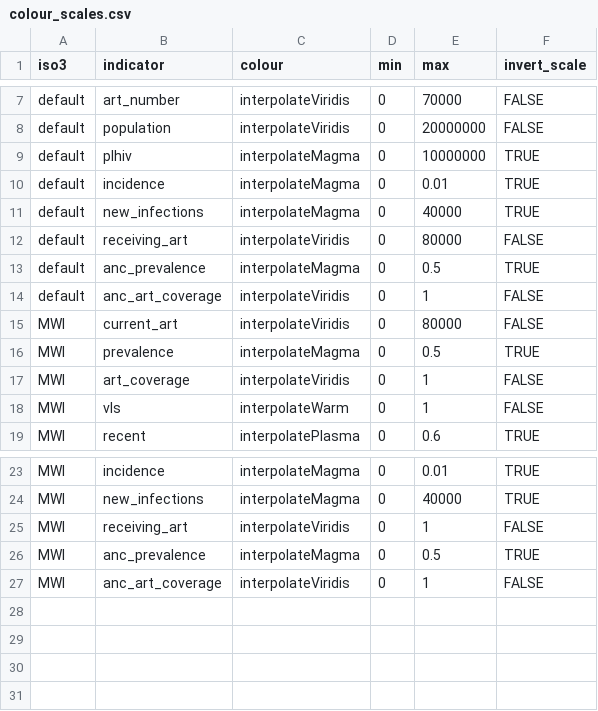
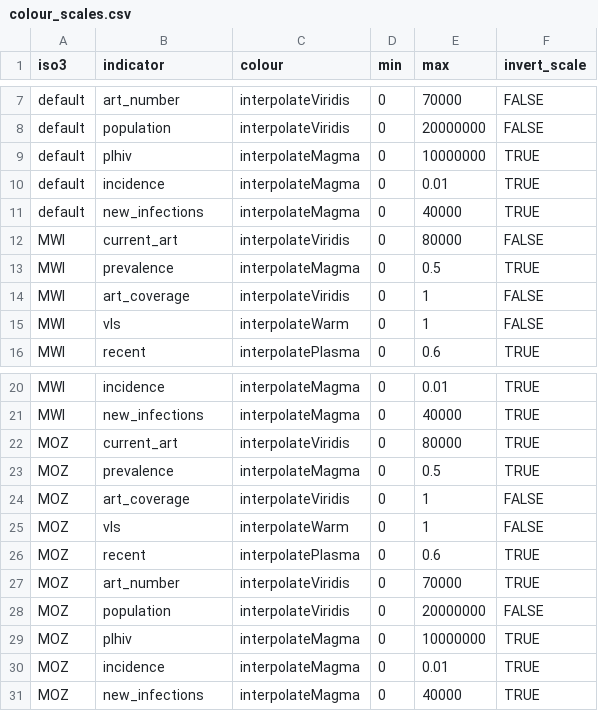
Before and after one commit to mrc-ide/naomi, a CSV file: inst/metadata/colour_scales.csv, drawn as a sheet; only a part is shown, gaps mark what is left out.

Commit message:
Set colour scales for Mozambique

```diff
--- a/inst/metadata/colour_scales.csv
+++ b/inst/metadata/colour_scales.csv
@@ -11,5 +11,2 @@ default,incidence,interpolateMagma,0,0.01,TRUE
 default,new_infections,interpolateMagma,0,40000,TRUE
-default,receiving_art,interpolateViridis,0,80000,FALSE
-default,anc_prevalence,interpolateMagma,0,0.5,TRUE
-default,anc_art_coverage,interpolateViridis,0,1,FALSE
 MWI,current_art,interpolateViridis,0,80000,FALSE
@@ -24,4 +21,11 @@ MWI,incidence,interpolateMagma,0,0.01,TRUE
 MWI,new_infections,interpolateMagma,0,40000,TRUE
-MWI,receiving_art,interpolateViridis,0,1,FALSE
-MWI,anc_prevalence,interpolateMagma,0,0.5,TRUE
-MWI,anc_art_coverage,interpolateViridis,0,1,FALSE
+MOZ,current_art,interpolateViridis,0,80000,TRUE
+MOZ,prevalence,interpolateMagma,0,0.5,TRUE
+MOZ,art_coverage,interpolateViridis,0,1,FALSE
+MOZ,vls,interpolateWarm,0,1,FALSE
+MOZ,recent,interpolatePlasma,0,0.6,TRUE
+MOZ,art_number,interpolateViridis,0,70000,TRUE
+MOZ,population,interpolateViridis,0,20000000,FALSE
+MOZ,plhiv,interpolateMagma,0,10000000,TRUE
+MOZ,incidence,interpolateMagma,0,0.01,TRUE
+MOZ,new_infections,interpolateMagma,0,40000,TRUE
```
